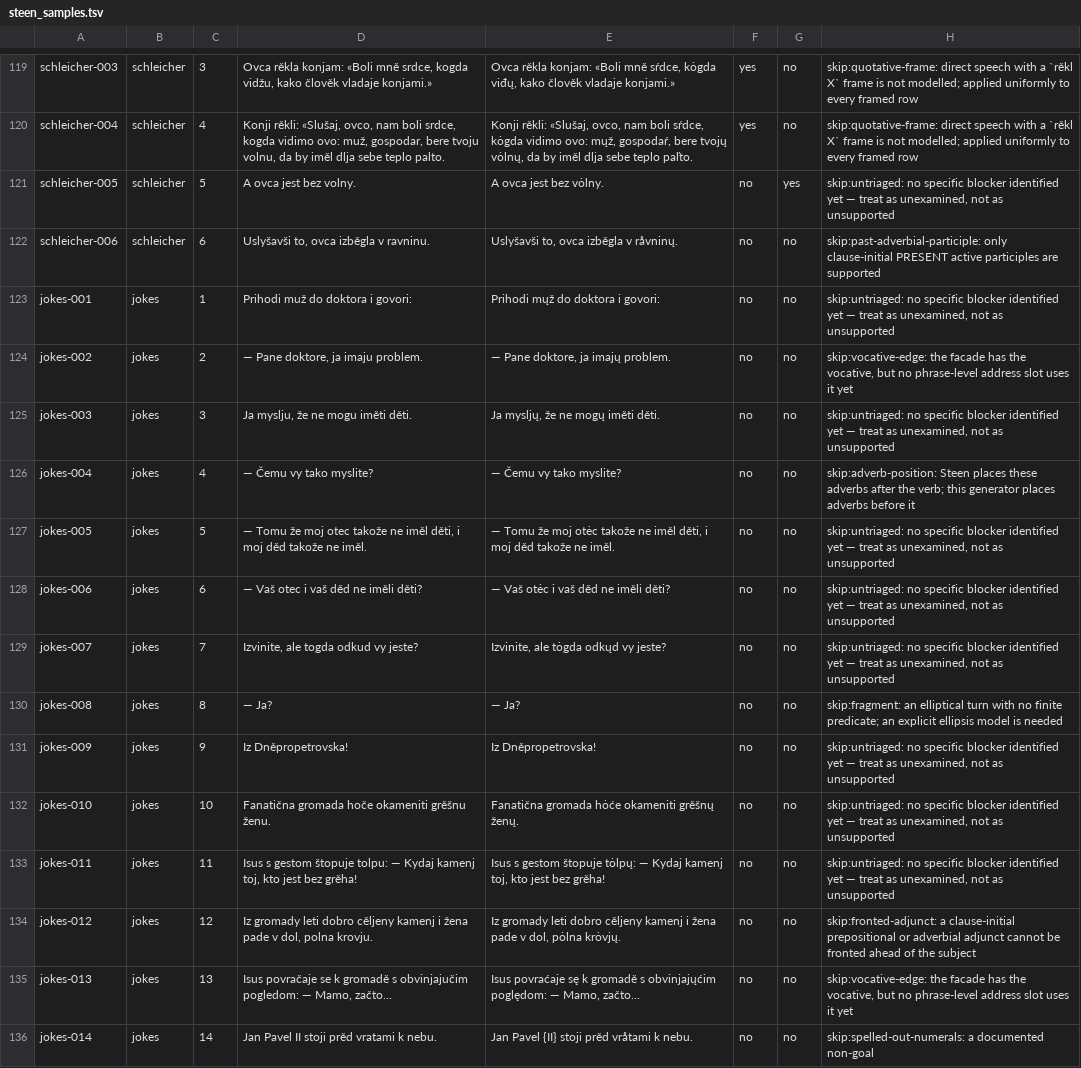
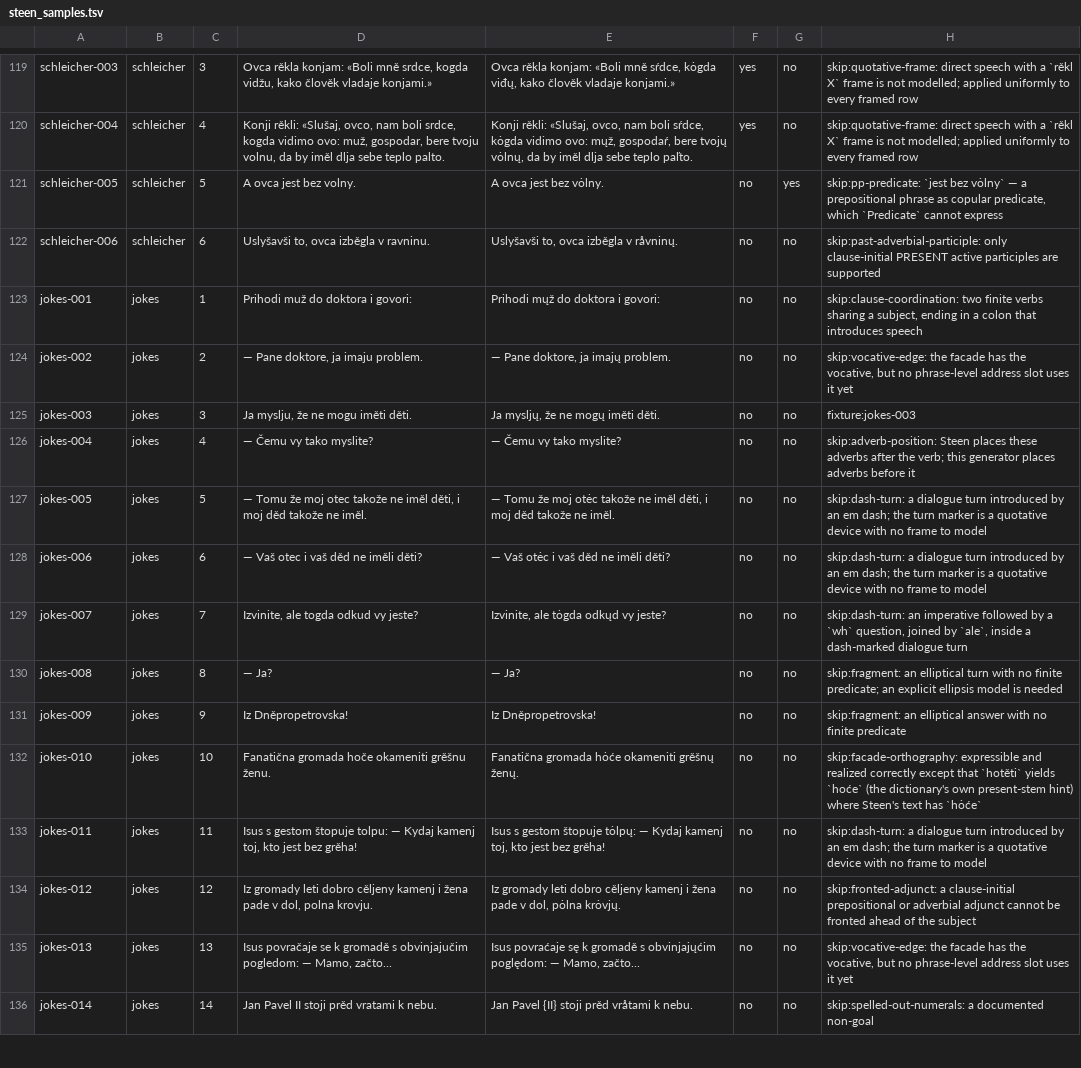
Before and after one commit to gold-silver-copper/interslavic, a TSV file: experiments/interslavic-phrase/corpus/steen_samples.tsv, drawn as a sheet; only a part is shown, gaps mark what is left out; the diff covers the shown part only.

Commit message:
Triage every skip to a specific cause; 5 more fixtures
The `untriaged` placeholder is gone. It was honest while the ledger was
being built — it distinguished "we know this is unsupported" from "we
have not looked" — but it is the one skip reason that says nothing about
the generator, so all 72 rows carrying it have now been analysed and
`no_skip_is_left_as_the_untriaged_placeholder` stops it returning.

Five turned out to need no new grammar at all and are now fixtures,
taking the corpus from 14 to 19:

- `jokes-003` `Ja mysljų, že ne mogų iměti děti.` — a `že` complement
  clause governing an infinitive complement, the two constructions of
  this PR meeting in one sentence
- `jokes-020`, `volk_i_pes-015`, `maly_princ-001`, `maly_princ-011`

`volk_i_pes-022` (`Verigy sųt želězne`) realizes byte-exactly but only as
a fragment of a coordinated sentence, so it stays a skip, as the
whole-row rule requires.

The rest now name what they need: `pp-predicate` for `jest bez vȯlny`,
`predicate-complement` for `odgovorny za …`, `impersonal-modal` for
`možno jest` + infinitive, `existential`, `clitic-climbing`,
`participle-with-object`, `adverb-phrase` for multiword adverbials,
`correlative`, `dative-experiencer`, `connective-fragment`, and others.

A second witness for the `cells::variants` byform defect: `wren-009`
realizes the instrumental plural of `oko` as the single token
`očami / očesami`. With `den / denj` that makes two, so this is a
recurring defect rather than a one-off.

Replaces the previous approach of dropping a sentence from the external
checker. `psi` and `pėśjų` are forms Steen's own text prints and this
dictionary produces, which slovowiki's lexicon lacks. They are now waived
per-token in `SLOVOWIKI_LEXICON_GAPS` with a source citation each, so
those sentences stay under agreement checking instead of leaving the
corpus — the waiver covers the unknown-word verdict for those exact
tokens and nothing else, and a stale entry is reported so it gets removed
rather than lingering. phrase-check: 205 tokens, 2 unknown (2 waived),
0 agreement errors.

```diff
--- a/experiments/interslavic-phrase/corpus/steen_samples.tsv
+++ b/experiments/interslavic-phrase/corpus/steen_samples.tsv
@@ -120,15 +120,15 @@ schleicher-003	schleicher	3	Ovca rěkla konjam: «Boli mně srdce, kogda vidžu,
 schleicher-004	schleicher	4	Konji rěkli: «Slušaj, ovco, nam boli srdce, kogda vidimo ovo: muž, gospodar, bere tvoju volnu, da by iměl dlja sebe teplo palto.	Konji rěkli: «Slušaj, ovco, nam boli sŕdce, kȯgda vidimo ovo: mųž, gospodaŕ, bere tvojų vȯlnų, da by iměl dlja sebe teplo paľto.	yes	no	skip:quotative-frame: direct speech with a `rěkl X` frame is not modelled; applied uniformly to every framed row
-schleicher-005	schleicher	5	A ovca jest bez volny.	A ovca jest bez vȯlny.	no	yes	skip:untriaged: no specific blocker identified yet — treat as unexamined, not as unsupported
+schleicher-005	schleicher	5	A ovca jest bez volny.	A ovca jest bez vȯlny.	no	yes	skip:pp-predicate: `jest bez vȯlny` — a prepositional phrase as copular predicate, which `Predicate` cannot express
 schleicher-006	schleicher	6	Uslyšavši to, ovca izběgla v ravninu.	Uslyšavši to, ovca izběgla v råvninų.	no	no	skip:past-adverbial-participle: only clause-initial PRESENT active participles are supported
-jokes-001	jokes	1	Prihodi muž do doktora i govori:	Prihodi mųž do doktora i govori:	no	no	skip:untriaged: no specific blocker identified yet — treat as unexamined, not as unsupported
+jokes-001	jokes	1	Prihodi muž do doktora i govori:	Prihodi mųž do doktora i govori:	no	no	skip:clause-coordination: two finite verbs sharing a subject, ending in a colon that introduces speech
 jokes-002	jokes	2	— Pane doktore, ja imaju problem.	— Pane doktore, ja imajų problem.	no	no	skip:vocative-edge: the facade has the vocative, but no phrase-level address slot uses it yet
-jokes-003	jokes	3	Ja myslju, že ne mogu iměti děti.	Ja mysljų, že ne mogų iměti děti.	no	no	skip:untriaged: no specific blocker identified yet — treat as unexamined, not as unsupported
+jokes-003	jokes	3	Ja myslju, že ne mogu iměti děti.	Ja mysljų, že ne mogų iměti děti.	no	no	fixture:jokes-003
 jokes-004	jokes	4	— Čemu vy tako myslite?	— Čemu vy tako myslite?	no	no	skip:adverb-position: Steen places these adverbs after the verb; this generator places adverbs before it
-jokes-005	jokes	5	— Tomu že moj otec takože ne iměl děti, i moj děd takože ne iměl.	— Tomu že moj otėc takože ne iměl děti, i moj děd takože ne iměl.	no	no	skip:untriaged: no specific blocker identified yet — treat as unexamined, not as unsupported
-jokes-006	jokes	6	— Vaš otec i vaš děd ne iměli děti?	— Vaš otėc i vaš děd ne iměli děti?	no	no	skip:untriaged: no specific blocker identified yet — treat as unexamined, not as unsupported
-jokes-007	jokes	7	Izvinite, ale togda odkud vy jeste?	Izvinite, ale tȯgda odkųd vy jeste?	no	no	skip:untriaged: no specific blocker identified yet — treat as unexamined, not as unsupported
+jokes-005	jokes	5	— Tomu že moj otec takože ne iměl děti, i moj děd takože ne iměl.	— Tomu že moj otėc takože ne iměl děti, i moj děd takože ne iměl.	no	no	skip:dash-turn: a dialogue turn introduced by an em dash; the turn marker is a quotative device with no frame to model
+jokes-006	jokes	6	— Vaš otec i vaš děd ne iměli děti?	— Vaš otėc i vaš děd ne iměli děti?	no	no	skip:dash-turn: a dialogue turn introduced by an em dash; the turn marker is a quotative device with no frame to model
+jokes-007	jokes	7	Izvinite, ale togda odkud vy jeste?	Izvinite, ale tȯgda odkųd vy jeste?	no	no	skip:dash-turn: an imperative followed by a `wh` question, joined by `ale`, inside a dash-marked dialogue turn
 jokes-008	jokes	8	— Ja?	— Ja?	no	no	skip:fragment: an elliptical turn with no finite predicate; an explicit ellipsis model is needed
-jokes-009	jokes	9	Iz Dněpropetrovska!	Iz Dněpropetrovska!	no	no	skip:untriaged: no specific blocker identified yet — treat as unexamined, not as unsupported
-jokes-010	jokes	10	Fanatična gromada hoče okameniti grěšnu ženu.	Fanatična gromada hȯće okameniti grěšnų ženų.	no	no	skip:untriaged: no specific blocker identified yet — treat as unexamined, not as unsupported
-jokes-011	jokes	11	Isus s gestom štopuje tolpu: — Kydaj kamenj toj, kto jest bez grěha!	Isus s gestom štopuje tȯlpų: — Kydaj kamenj toj, kto jest bez grěha!	no	no	skip:untriaged: no specific blocker identified yet — treat as unexamined, not as unsupported
+jokes-009	jokes	9	Iz Dněpropetrovska!	Iz Dněpropetrovska!	no	no	skip:fragment: an elliptical answer with no finite predicate
+jokes-010	jokes	10	Fanatična gromada hoče okameniti grěšnu ženu.	Fanatična gromada hȯće okameniti grěšnų ženų.	no	no	skip:facade-orthography: expressible and realized correctly except that `hotěti` yields `hoće` (the dictionary's own present-stem hint) where Steen's text has `hȯće`
+jokes-011	jokes	11	Isus s gestom štopuje tolpu: — Kydaj kamenj toj, kto jest bez grěha!	Isus s gestom štopuje tȯlpų: — Kydaj kamenj toj, kto jest bez grěha!	no	no	skip:dash-turn: a dialogue turn introduced by an em dash; the turn marker is a quotative device with no frame to model
 jokes-012	jokes	12	Iz gromady leti dobro cěljeny kamenj i žena pade v dol, polna krovju.	Iz gromady leti dobro cěljeny kamenj i žena pade v dol, pȯlna krȯvjų.	no	no	skip:fronted-adjunct: a clause-initial prepositional or adverbial adjunct cannot be fronted ahead of the subject
```
Also changed, not shown: 63 edited cells elsewhere in this file, 4 other files.
